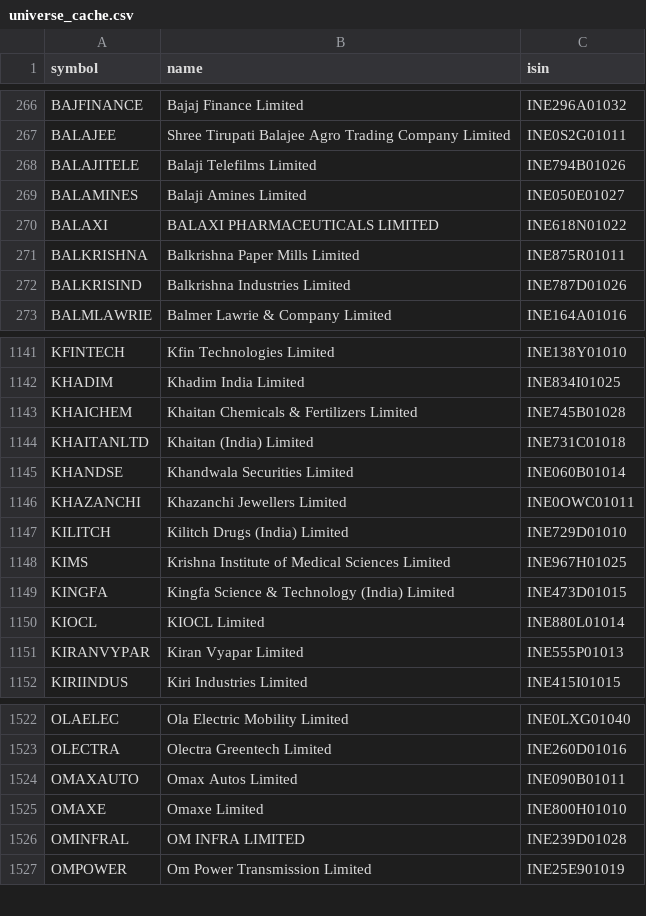
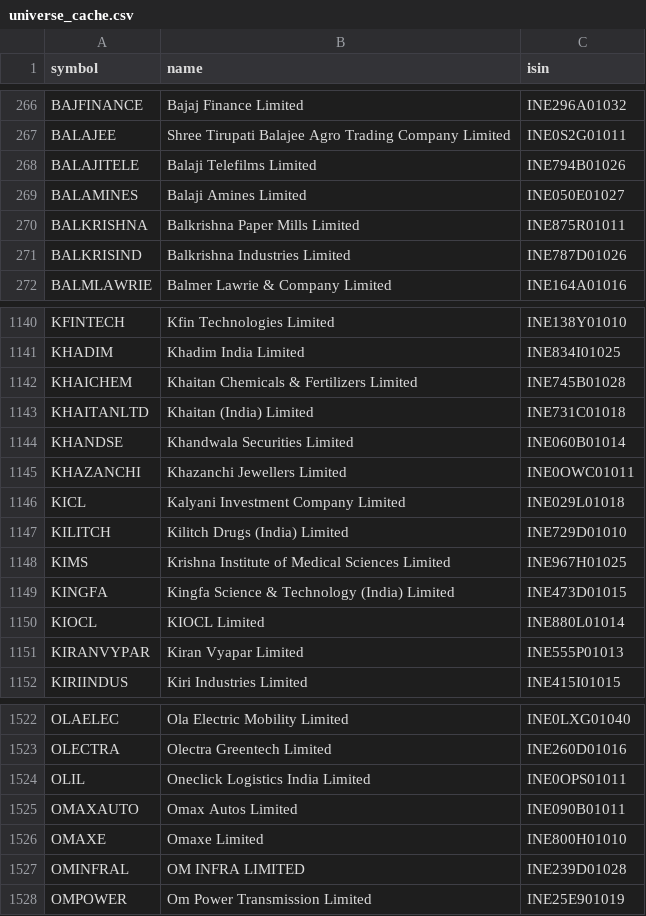
Before and after one commit to rajdagli91-ops/stockpilot, a CSV file: stockpilot/config/universe_cache.csv, drawn as a sheet; only a part is shown, gaps mark what is left out; removed rows and columns are numbered as before the commit, all else as after; the diff names each change by its address in the sheet, - before the commit and + after, or states it on an @@ line.

Commit message:
Update NSE stock and sector lists

```diff
--- a/stockpilot/config/universe_cache.csv
+++ b/stockpilot/config/universe_cache.csv
-row 270: BALAXI | BALAXI PHARMACEUTICALS LIMITED | INE618N01022
+row 1146: KICL | Kalyani Investment Company Limited | INE029L01018
+row 1524: OLIL | Oneclick Logistics India Limited | INE0OPS01011
```
